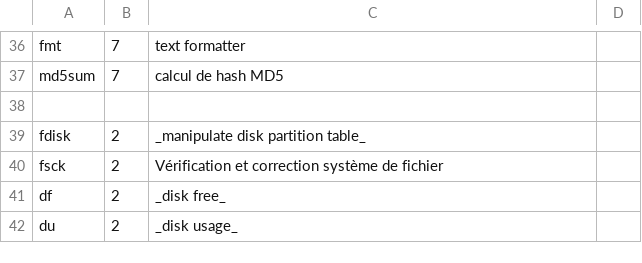
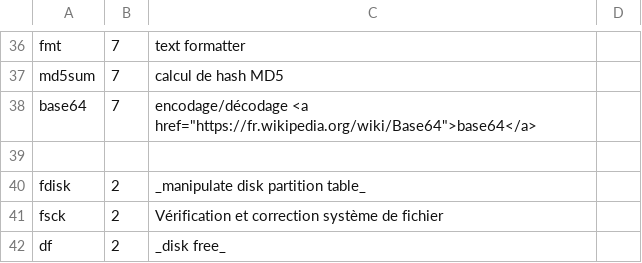
Before and after one commit to skramm/linux_shell, a CSV file: content/linux_commands.csv, drawn as a sheet; only a part is shown, gaps mark what is left out; the shorter side is filled out with more unchanged rows.

Commit message:
update

```diff
--- a/content/linux_commands.csv
+++ b/content/linux_commands.csv
@@ -37,2 +37,3 @@ fmt;7;text formatter
 md5sum;7;calcul de hash MD5
+base64;7;encodage/décodage <a href="https://fr.wikipedia.org/wiki/Base64">base64</a>
 
```
